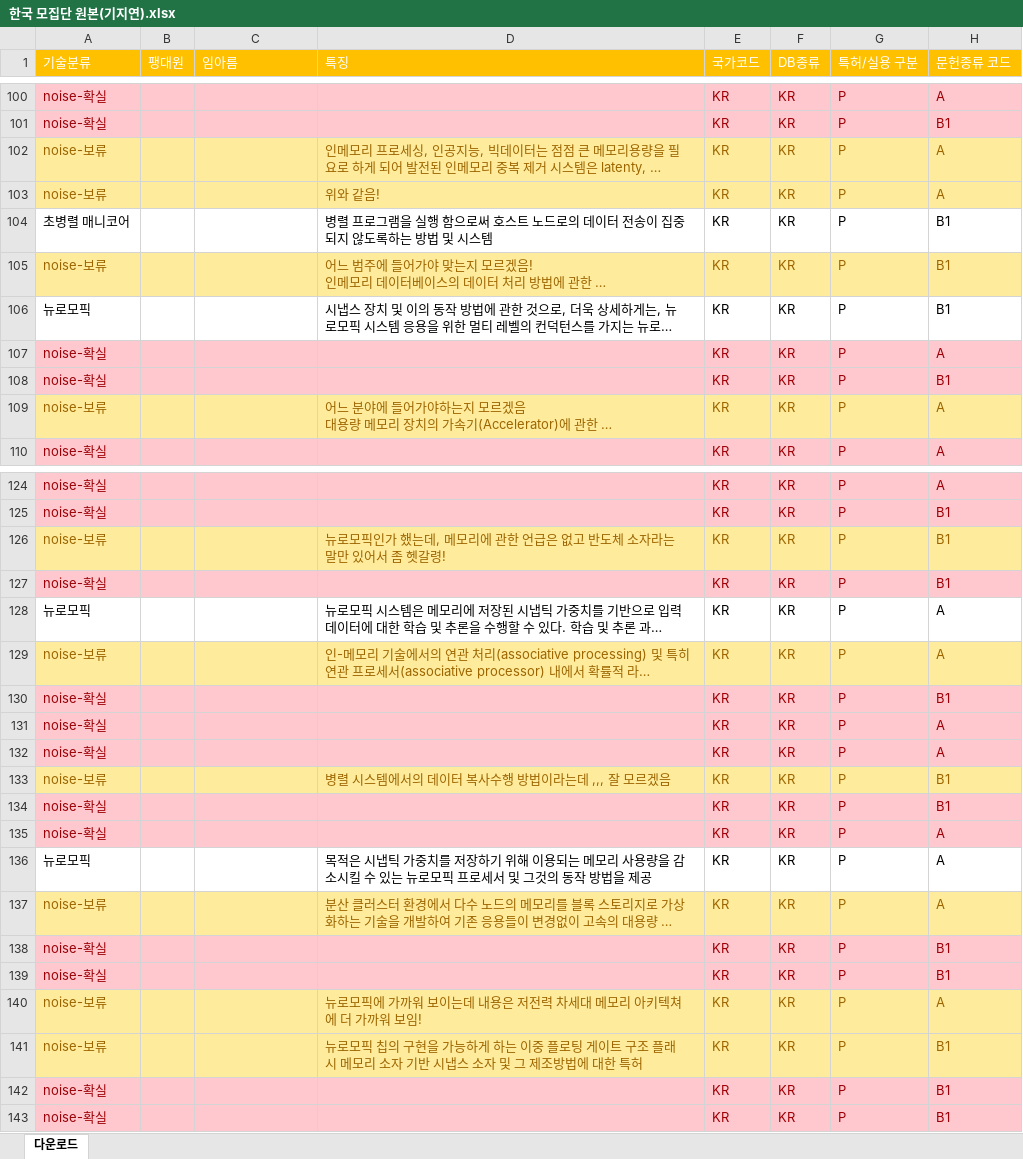
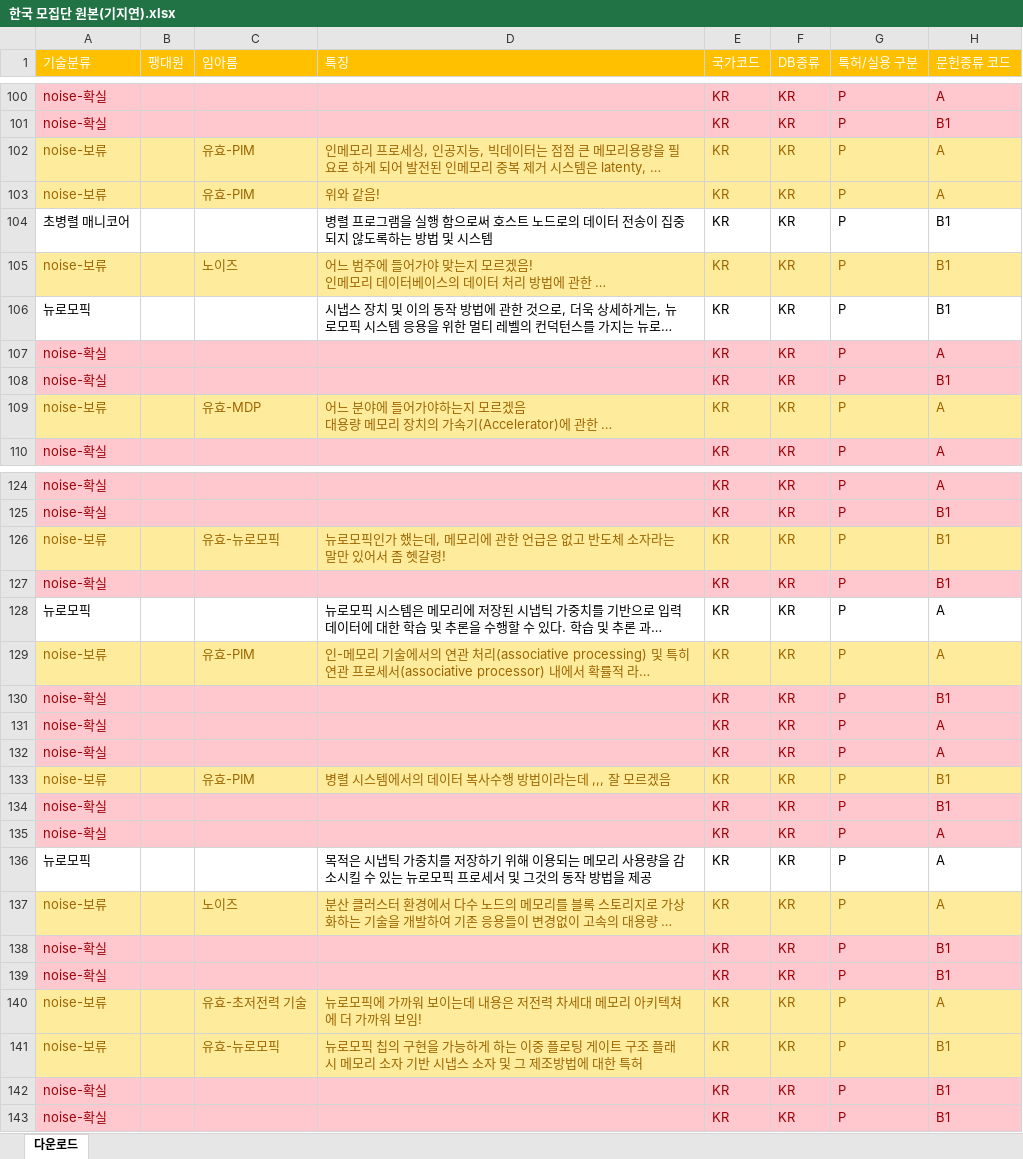
Before and after one commit to JEoN-Ha/CPU, an Excel workbook: PIM/작업공간/임아름/한국 모집단 원본(기지연).xlsx, sheet 다운로드, drawn as a sheet; only a part is shown, gaps mark what is left out; long unchanged cells end in …; values as stored, in another font and other column widths than the file's, no borders; the diff covers the shown part only; the diff names each change by its address in the sheet, - before the commit and + after, or states it on an @@ line.

Commit message:
기능 : 지연쓰꺼 200번전까지 완료

```diff
--- a/PIM/작업공간/임아름/한국 모집단 원본(기지연).xlsx (sheet 다운로드)
+++ b/PIM/작업공간/임아름/한국 모집단 원본(기지연).xlsx (sheet 다운로드)
-C102:C103 (임아름): (empty)
+C102:C103 (임아름): 유효-PIM
-C105 (임아름): (empty)
+C105 (임아름): 노이즈
-C109 (임아름): (empty)
+C109 (임아름): 유효-MDP
-C126 (임아름): (empty)
+C126 (임아름): 유효-뉴로모픽
-C129 (임아름): (empty)
+C129 (임아름): 유효-PIM
-C133 (임아름): (empty)
+C133 (임아름): 유효-PIM
-C137 (임아름): (empty)
+C137 (임아름): 노이즈
-C140 (임아름): (empty)
+C140 (임아름): 유효-초저전력 기술
-C141 (임아름): (empty)
+C141 (임아름): 유효-뉴로모픽
```
Also changed, not shown: 5 edited cells elsewhere in this sheet.
